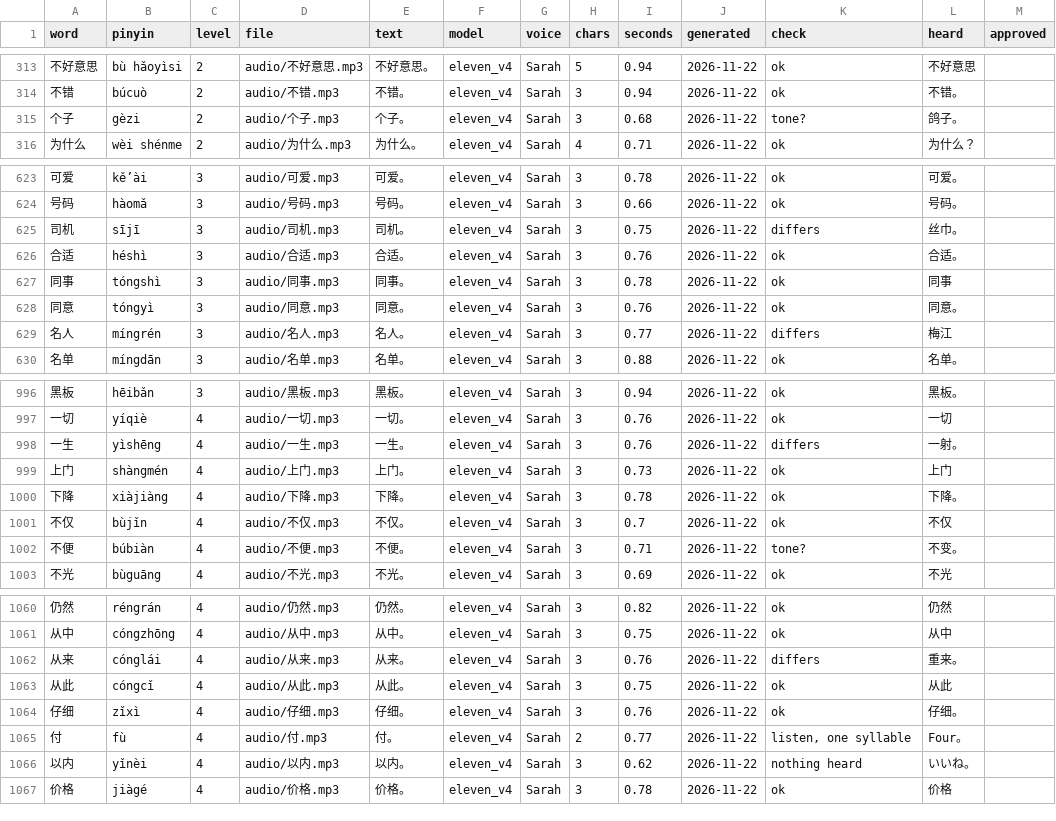
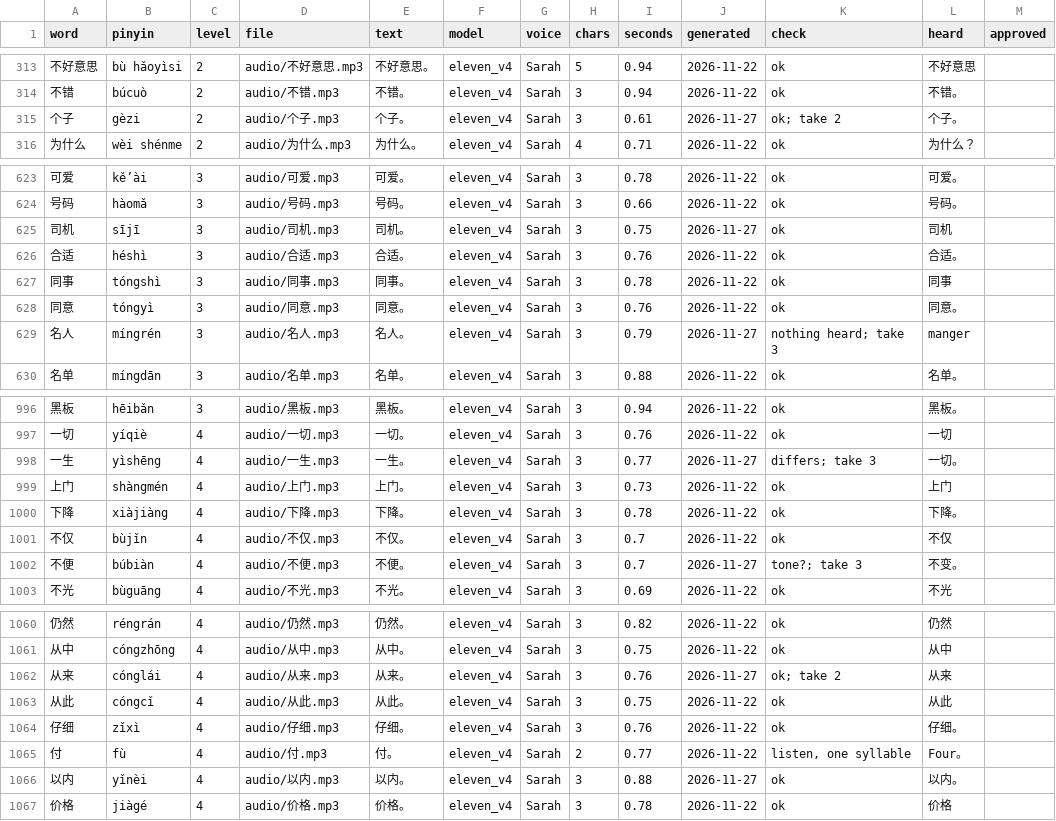
Before and after one commit to aveduardo-br/mandarinmaxxing-audio, a CSV file: status.csv, drawn as a sheet; only a part is shown, gaps mark what is left out; the diff covers the shown part only.

```diff
--- a/status.csv
+++ b/status.csv
@@ -314,3 +314,3 @@ word,pinyin,level,file,text,model,voice,chars,seconds,generated,check,heard,appr
 不错,búcuò,2,audio/不错.mp3,不错。,eleven_v4,Sarah,3,0.94,2026-11-22,ok,不错。,
-个子,gèzi,2,audio/个子.mp3,个子。,eleven_v4,Sarah,3,0.68,2026-11-22,tone?,鸽子。,
+个子,gèzi,2,audio/个子.mp3,个子。,eleven_v4,Sarah,3,0.61,2026-11-27,ok; take 2,个子。,
 为什么,wèi shénme,2,audio/为什么.mp3,为什么。,eleven_v4,Sarah,4,0.71,2026-11-22,ok,为什么？,
@@ -624,3 +624,3 @@ word,pinyin,level,file,text,model,voice,chars,seconds,generated,check,heard,appr
 号码,hàomǎ,3,audio/号码.mp3,号码。,eleven_v4,Sarah,3,0.66,2026-11-22,ok,号码。,
-司机,sījī,3,audio/司机.mp3,司机。,eleven_v4,Sarah,3,0.75,2026-11-22,differs,丝巾。,
+司机,sījī,3,audio/司机.mp3,司机。,eleven_v4,Sarah,3,0.75,2026-11-27,ok,司机,
 合适,héshì,3,audio/合适.mp3,合适。,eleven_v4,Sarah,3,0.76,2026-11-22,ok,合适。,
@@ -628,3 +628,3 @@ word,pinyin,level,file,text,model,voice,chars,seconds,generated,check,heard,appr
 同意,tóngyì,3,audio/同意.mp3,同意。,eleven_v4,Sarah,3,0.76,2026-11-22,ok,同意。,
-名人,míngrén,3,audio/名人.mp3,名人。,eleven_v4,Sarah,3,0.77,2026-11-22,differs,梅江,
+名人,míngrén,3,audio/名人.mp3,名人。,eleven_v4,Sarah,3,0.79,2026-11-27,nothing heard; take 3,manger,
 名单,míngdān,3,audio/名单.mp3,名单。,eleven_v4,Sarah,3,0.88,2026-11-22,ok,名单。,
@@ -997,3 +997,3 @@ word,pinyin,level,file,text,model,voice,chars,seconds,generated,check,heard,appr
 一切,yíqiè,4,audio/一切.mp3,一切。,eleven_v4,Sarah,3,0.76,2026-11-22,ok,一切,
-一生,yìshēng,4,audio/一生.mp3,一生。,eleven_v4,Sarah,3,0.76,2026-11-22,differs,一射。,
+一生,yìshēng,4,audio/一生.mp3,一生。,eleven_v4,Sarah,3,0.77,2026-11-27,differs; take 3,一切。,
 上门,shàngmén,4,audio/上门.mp3,上门。,eleven_v4,Sarah,3,0.73,2026-11-22,ok,上门,
@@ -1001,3 +1001,3 @@ word,pinyin,level,file,text,model,voice,chars,seconds,generated,check,heard,appr
 不仅,bùjǐn,4,audio/不仅.mp3,不仅。,eleven_v4,Sarah,3,0.7,2026-11-22,ok,不仅,
-不便,búbiàn,4,audio/不便.mp3,不便。,eleven_v4,Sarah,3,0.71,2026-11-22,tone?,不变。,
+不便,búbiàn,4,audio/不便.mp3,不便。,eleven_v4,Sarah,3,0.7,2026-11-27,tone?; take 3,不变。,
 不光,bùguāng,4,audio/不光.mp3,不光。,eleven_v4,Sarah,3,0.69,2026-11-22,ok,不光,
@@ -1061,3 +1061,3 @@ word,pinyin,level,file,text,model,voice,chars,seconds,generated,check,heard,appr
 从中,cóngzhōng,4,audio/从中.mp3,从中。,eleven_v4,Sarah,3,0.75,2026-11-22,ok,从中,
-从来,cónglái,4,audio/从来.mp3,从来。,eleven_v4,Sarah,3,0.76,2026-11-22,differs,重来。,
+从来,cónglái,4,audio/从来.mp3,从来。,eleven_v4,Sarah,3,0.76,2026-11-27,ok; take 2,从来,
 从此,cóngcǐ,4,audio/从此.mp3,从此。,eleven_v4,Sarah,3,0.75,2026-11-22,ok,从此,
@@ -1065,3 +1065,3 @@ word,pinyin,level,file,text,model,voice,chars,seconds,generated,check,heard,appr
 付,fù,4,audio/付.mp3,付。,eleven_v4,Sarah,2,0.77,2026-11-22,"listen, one syllable",Four。,
-以内,yǐnèi,4,audio/以内.mp3,以内。,eleven_v4,Sarah,3,0.62,2026-11-22,nothing heard,いいね。,
+以内,yǐnèi,4,audio/以内.mp3,以内。,eleven_v4,Sarah,3,0.88,2026-11-27,ok,以内。,
 价格,jiàgé,4,audio/价格.mp3,价格。,eleven_v4,Sarah,3,0.78,2026-11-22,ok,价格,
```
Also changed, not shown: 167 edited cells elsewhere in this file, 53 other files.
